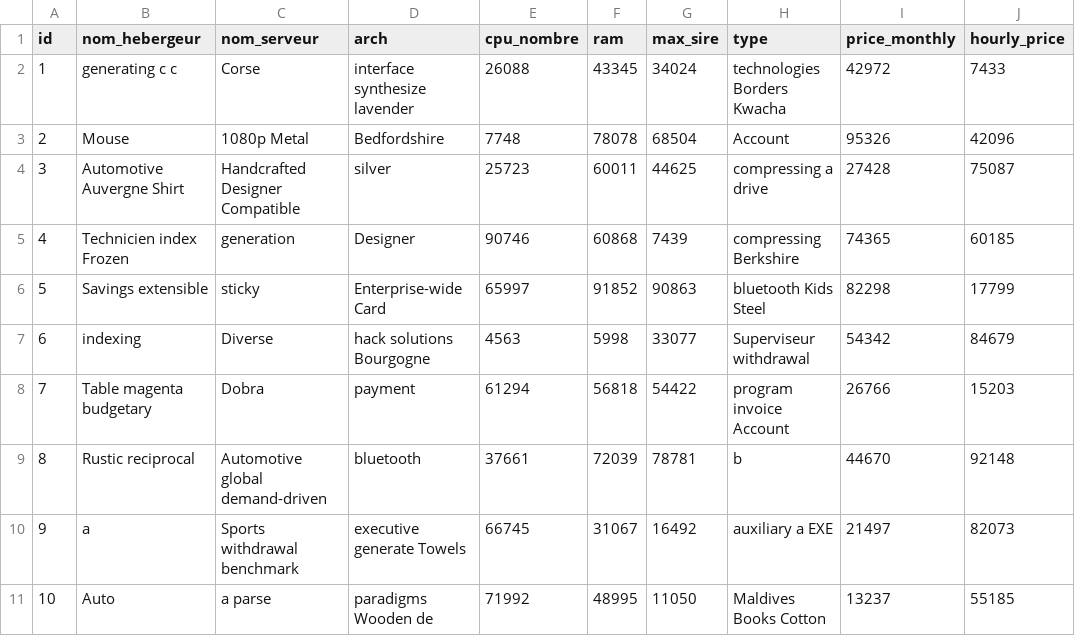
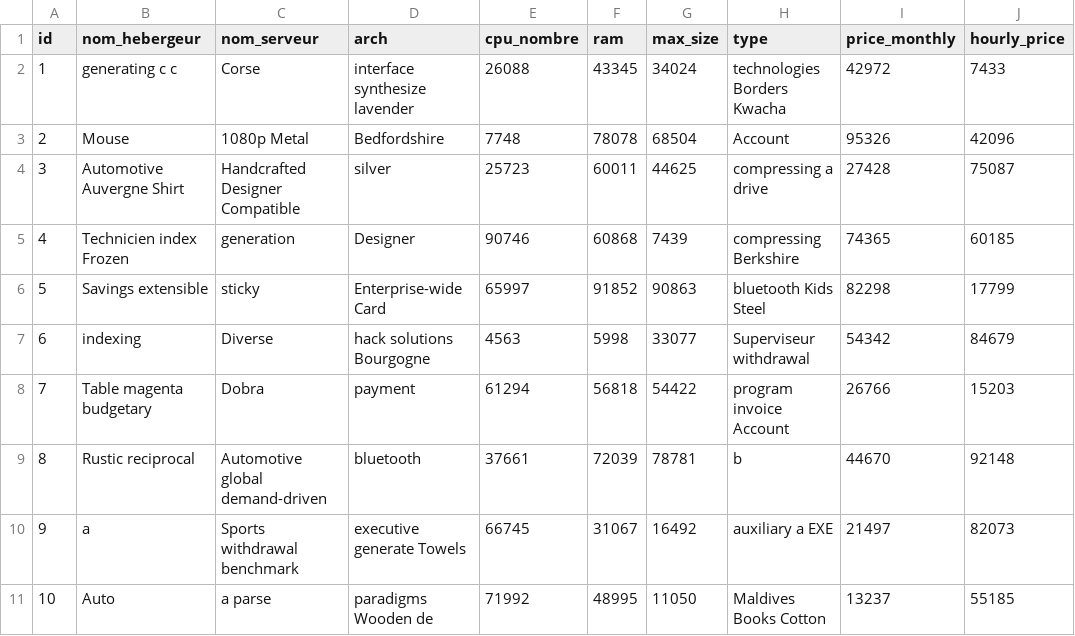
Before and after one commit to Adrienldm/comparateurhost, a CSV file: src/main/resources/config/liquibase/fake-data/serveur.csv, drawn as a sheet; only a part is shown; the diff names each change by its address in the sheet, - before the commit and + after, or states it on an @@ line.

```diff
--- a/src/main/resources/config/liquibase/fake-data/serveur.csv
+++ b/src/main/resources/config/liquibase/fake-data/serveur.csv
-G1: max_sire
+G1: max_size
```
Also changed, not shown: 15 other files.
